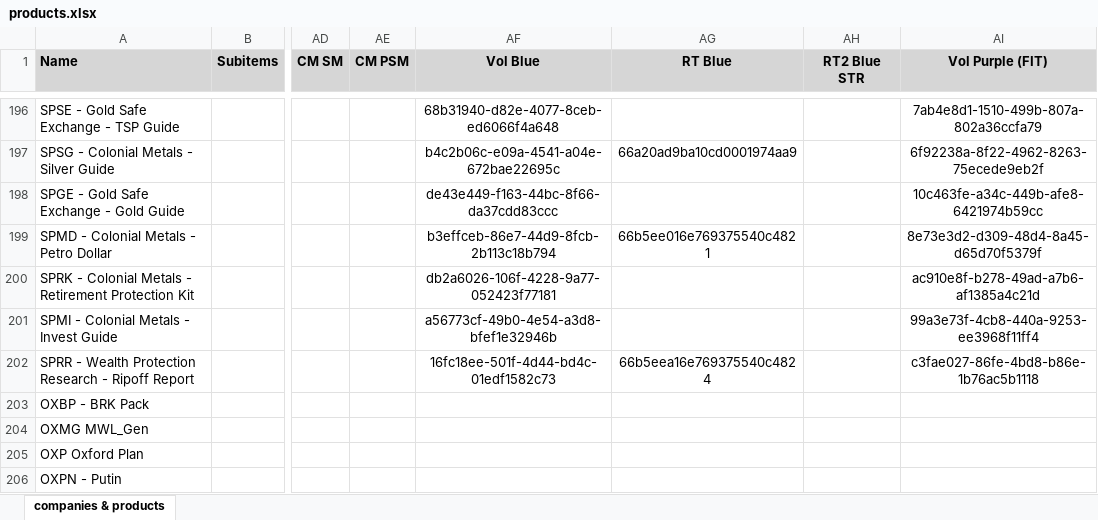
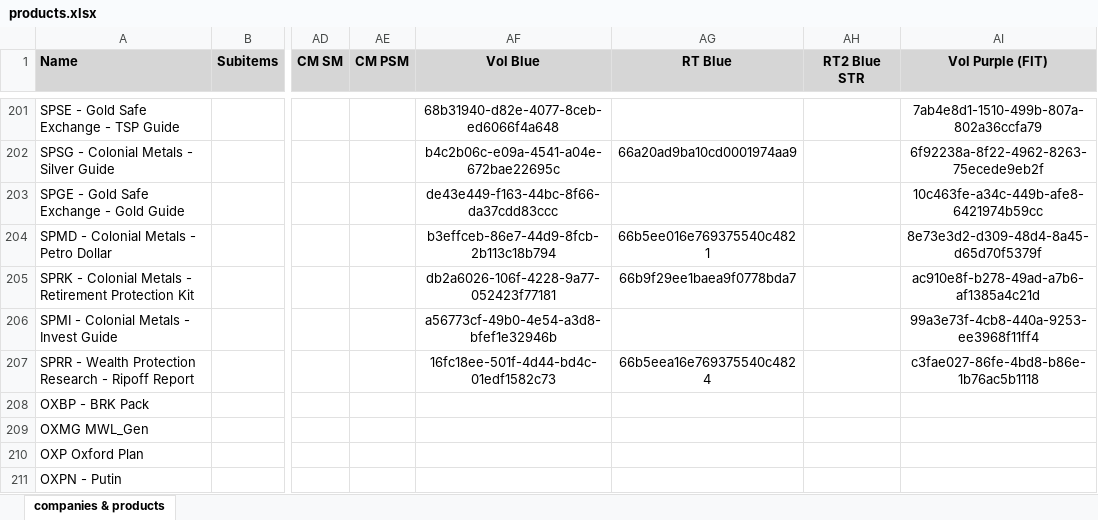
Before and after one commit to INRGI/CopyMaker, an Excel workbook: public/products.xlsx, sheet companies & products, drawn as a sheet; only a part is shown, gaps mark what is left out; values as stored, in another font and other column widths than the file's, no borders; charts and pictures not drawn; addresses are those after the commit; the diff covers the shown part only; the diff names each change by its address in the sheet, - before the commit and + after, or states it on an @@ line.

Commit message:
Upload new products

```diff
--- a/public/products.xlsx (sheet companies & products)
+++ b/public/products.xlsx (sheet companies & products)
-AG205 (RT Blue): (empty)
+AG205 (RT Blue): 66b9f29ee1baea9f0778bda7
```
Also changed, not shown: 10 added rows, 4 removed rows, 3 moved rows, 17 edited cells and cell formats elsewhere in this sheet, 4 other files.
